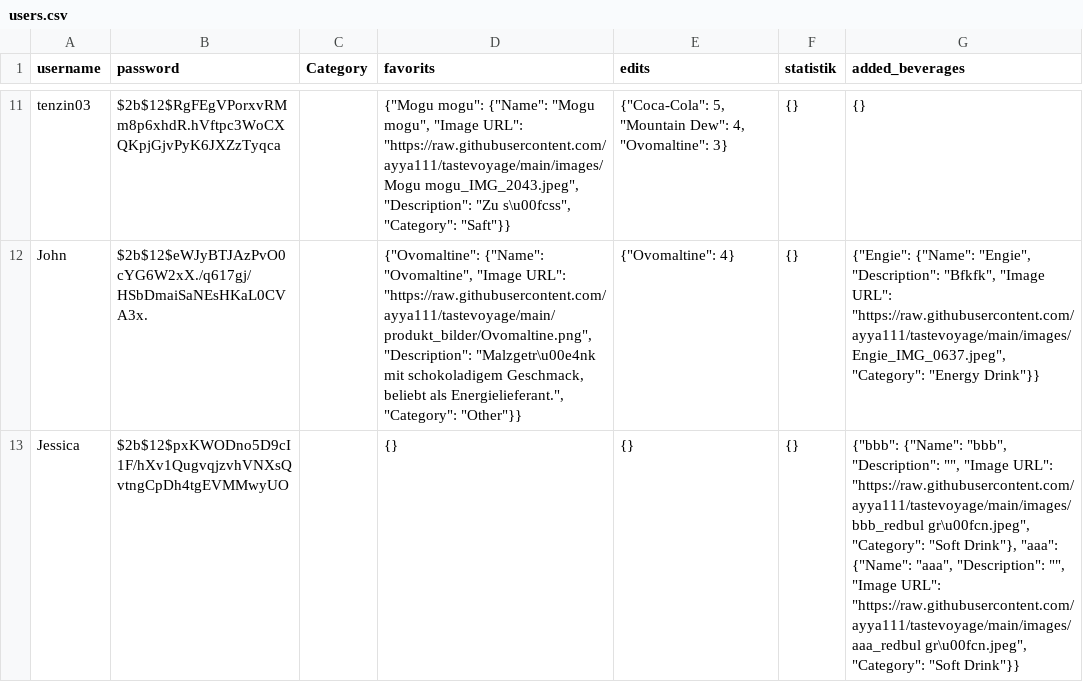
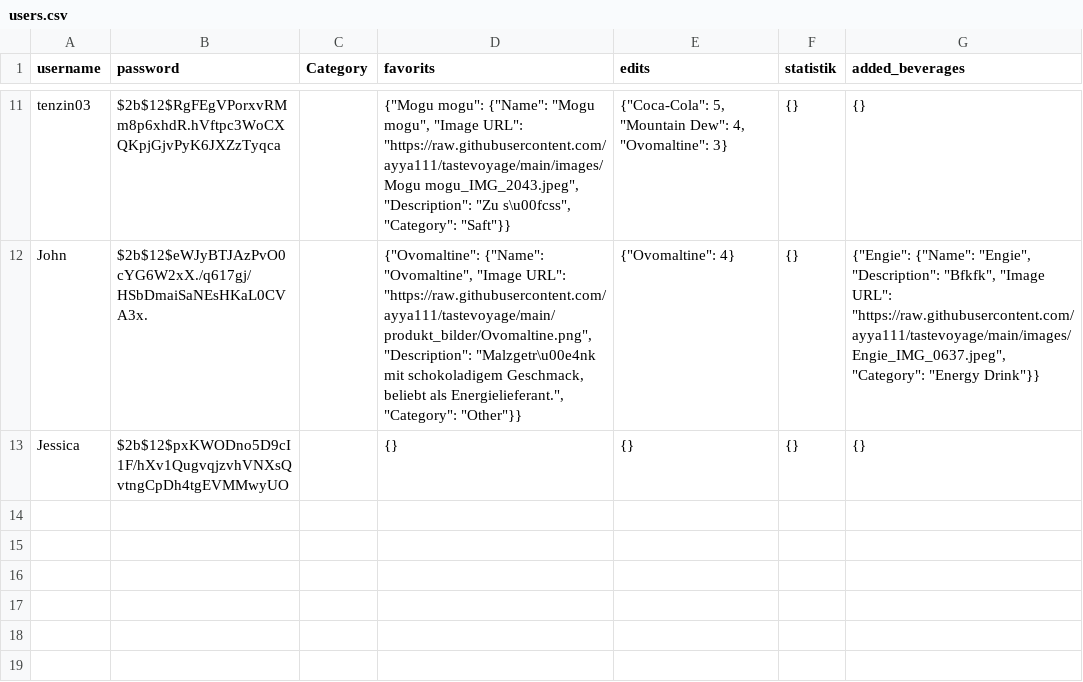
Before and after one commit to ayya111/tastevoyage, a CSV file: users.csv, drawn as a sheet; only a part is shown, gaps mark what is left out.

Commit message:
update file

```diff
--- a/users.csv
+++ b/users.csv
@@ -12,2 +12,2 @@ tenzin03,$2b$12$RgFEgVPorxvRMm8p6xhdR.hVftpc3WoCXQKpjGjvPyK6JXZzTyqca,,"{""Mogu
 John,$2b$12$eWJyBTJAzPvO0cYG6W2xX./q617gj/HSbDmaiSaNEsHKaL0CVA3x.,,"{""Ovomaltine"": {""Name"": ""Ovomaltine"", ""Image URL"": ""https://raw.githubusercontent.com/ayya111/tastevoyage/main/produkt_bilder/Ovomaltine.png"", ""Description"": ""Malzgetr\u00e4nk mit schokoladigem Geschmack, beliebt als Energielieferant."", ""Category"": ""Other""}}","{""Ovomaltine"": 4}",{},"{""Engie"": {""Name"": ""Engie"", ""Description"": ""Bfkfk"", ""Image URL"": ""https://raw.githubusercontent.com/ayya111/tastevoyage/main/images/Engie_IMG_0637.jpeg"", ""Category"": ""Energy Drink""}}"
-Jessica,$2b$12$pxKWODno5D9cI1F/hXv1QugvqjzvhVNXsQvtngCpDh4tgEVMMwyUO,,{},{},{},"{""bbb"": {""Name"": ""bbb"", ""Description"": """", ""Image URL"": ""https://raw.githubusercontent.com/ayya111/tastevoyage/main/images/bbb_redbul gr\u00fcn.jpeg"", ""Category"": ""Soft Drink""}, ""aaa"": {""Name"": ""aaa"", ""Description"": """", ""Image URL"": ""https://raw.githubusercontent.com/ayya111/tastevoyage/main/images/aaa_redbul gr\u00fcn.jpeg"", ""Category"": ""Soft Drink""}}"
+Jessica,$2b$12$pxKWODno5D9cI1F/hXv1QugvqjzvhVNXsQvtngCpDh4tgEVMMwyUO,,{},{},{},{}
```
